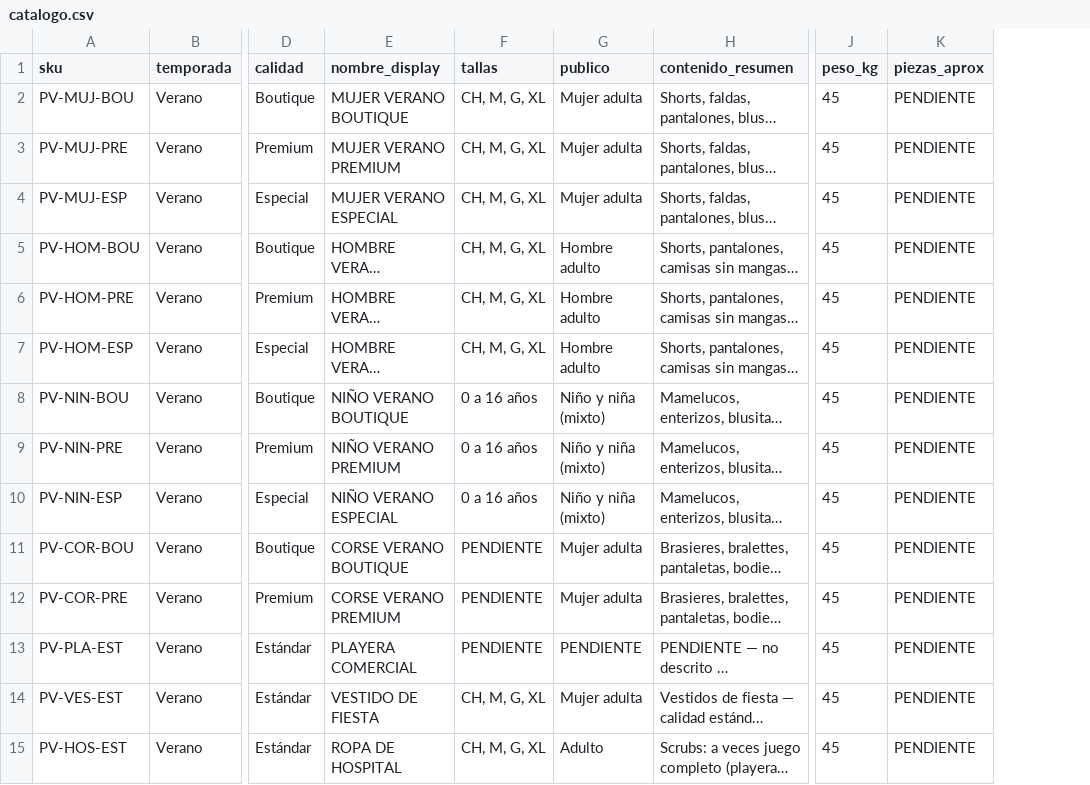
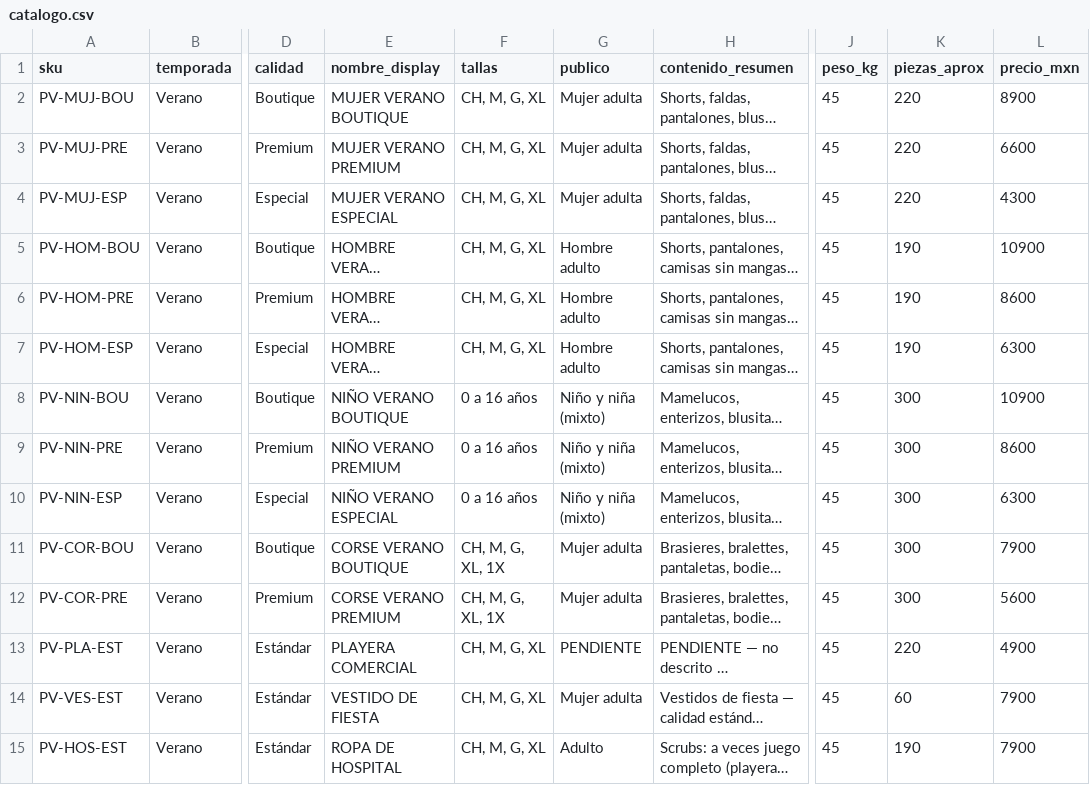
Before and after one commit to oliverguerrero84-cyber/Paca, a CSV file: data/catalogo.csv, drawn as a sheet; only a part is shown, gaps mark what is left out; long unchanged cells end in …; the diff covers the shown part only; the diff names each change by its address in the sheet, - before the commit and + after, or states it on an @@ line.

```diff
--- a/data/catalogo.csv
+++ b/data/catalogo.csv
+column L (precio_mxn), rows 2-15: 8900 | 6600 | 4300 | 10900 | 8600 | 6300 | 10900 | 8600 | 6300 | 7900 | 5600 | 4900 | 7900 | 7900
-K2:K4 (piezas_aprox): PENDIENTE
+K2:K4 (piezas_aprox): 220
-K5:K7 (piezas_aprox): PENDIENTE
+K5:K7 (piezas_aprox): 190
-K8:K12 (piezas_aprox): PENDIENTE
+K8:K12 (piezas_aprox): 300
-F11:F12 (tallas): PENDIENTE
+F11:F12 (tallas): CH, M, G, XL, 1X
-F13 (tallas): PENDIENTE
+F13 (tallas): CH, M, G, XL
-K13 (piezas_aprox): PENDIENTE
+K13 (piezas_aprox): 220
-K14 (piezas_aprox): PENDIENTE
+K14 (piezas_aprox): 60
-K15 (piezas_aprox): PENDIENTE
+K15 (piezas_aprox): 190
```
Also changed, not shown: 19 edited cells elsewhere in this file, 6 other files.
